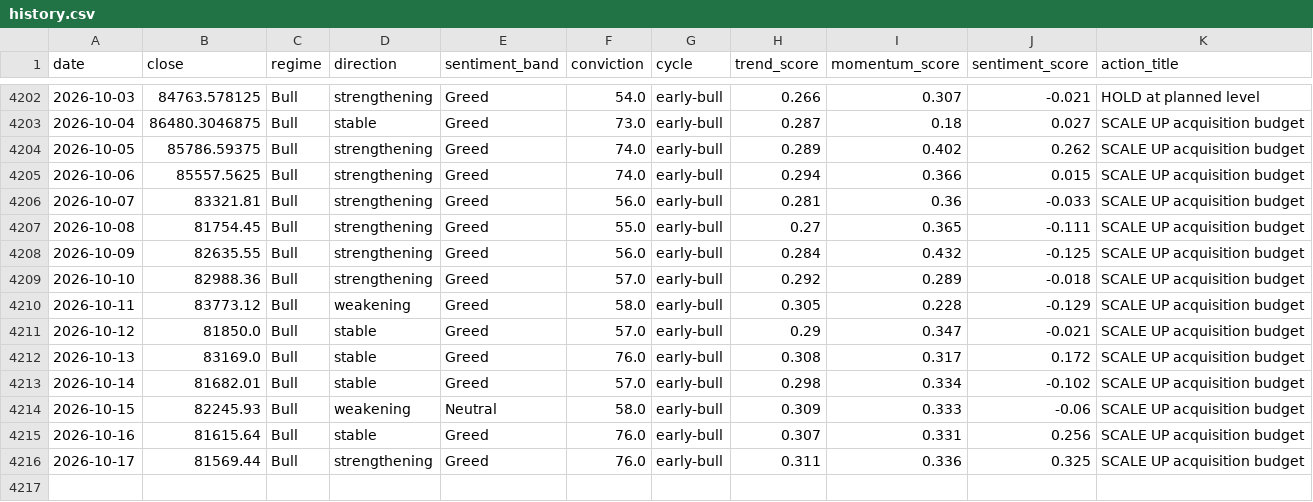
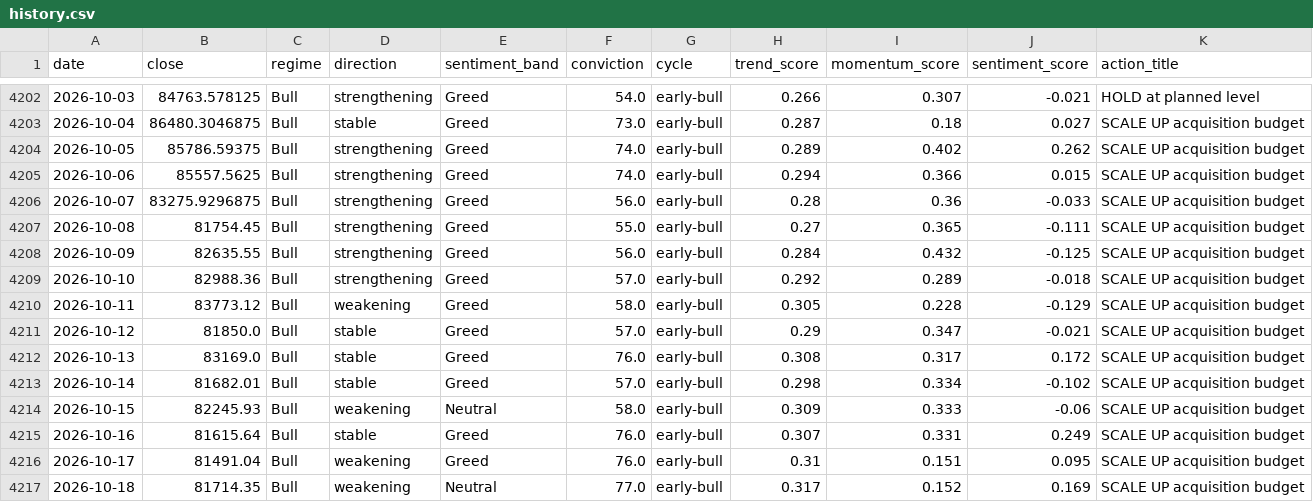
Before and after one commit to andrifa/crypto-market-state-dashboard, a CSV file: data/history.csv, drawn as a sheet; only a part is shown, gaps mark what is left out.

```diff
--- a/data/history.csv
+++ b/data/history.csv
@@ -4205,3 +4205,3 @@ date,close,regime,direction,sentiment_band,conviction,cycle,trend_score,momentum
 2026-10-06,85557.5625,Bull,strengthening,Greed,74.0,early-bull,0.294,0.366,0.015,SCALE UP acquisition budget
-2026-10-07,83321.81,Bull,strengthening,Greed,56.0,early-bull,0.281,0.36,-0.033,SCALE UP acquisition budget
+2026-10-07,83275.9296875,Bull,strengthening,Greed,56.0,early-bull,0.28,0.36,-0.033,SCALE UP acquisition budget
 2026-10-08,81754.45,Bull,strengthening,Greed,55.0,early-bull,0.27,0.365,-0.111,SCALE UP acquisition budget
@@ -4214,3 +4214,4 @@ date,close,regime,direction,sentiment_band,conviction,cycle,trend_score,momentum
 2026-10-15,82245.93,Bull,weakening,Neutral,58.0,early-bull,0.309,0.333,-0.06,SCALE UP acquisition budget
-2026-10-16,81615.64,Bull,stable,Greed,76.0,early-bull,0.307,0.331,0.256,SCALE UP acquisition budget
-2026-10-17,81569.44,Bull,strengthening,Greed,76.0,early-bull,0.311,0.336,0.325,SCALE UP acquisition budget
+2026-10-16,81615.64,Bull,stable,Greed,76.0,early-bull,0.307,0.331,0.249,SCALE UP acquisition budget
+2026-10-17,81491.04,Bull,weakening,Greed,76.0,early-bull,0.31,0.151,0.095,SCALE UP acquisition budget
+2026-10-18,81714.35,Bull,weakening,Neutral,77.0,early-bull,0.317,0.152,0.169,SCALE UP acquisition budget
```
Also changed, not shown: 2 other files.
